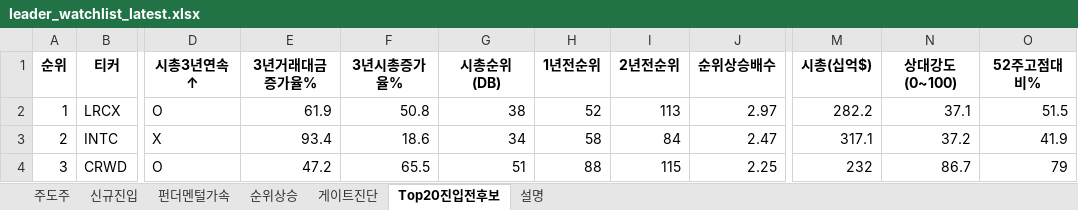
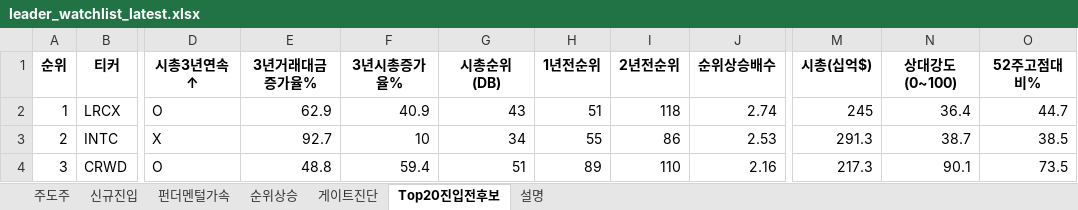
Before and after one commit to dmlwls990527/stock-screener, an Excel workbook: watchlist_us/leader_watchlist_latest.xlsx, sheet Top20진입전후보, drawn as a sheet; only a part is shown, gaps mark what is left out; values as stored, in another font and other column widths than the file's, no borders; the diff covers the shown part only; the diff names each change by its address in the sheet, - before the commit and + after, or states it on an @@ line.

```diff
--- a/watchlist_us/leader_watchlist_latest.xlsx (sheet Top20진입전후보)
+++ b/watchlist_us/leader_watchlist_latest.xlsx (sheet Top20진입전후보)
-E2 (3년거래대금증가율%): 61.9
+E2 (3년거래대금증가율%): 62.9
-F2 (3년시총증가율%): 50.8
+F2 (3년시총증가율%): 40.9
-G2 (시총순위(DB)): 38
+G2 (시총순위(DB)): 43
-H2 (1년전순위): 52
+H2 (1년전순위): 51
-I2 (2년전순위): 113
+I2 (2년전순위): 118
-J2 (순위상승배수): 2.97
+J2 (순위상승배수): 2.74
-M2 (시총(십억$)): 282.2
+M2 (시총(십억$)): 245
-N2 (상대강도(0~100)): 37.1
+N2 (상대강도(0~100)): 36.4
-O2 (52주고점대비%): 51.5
+O2 (52주고점대비%): 44.7
-E3 (3년거래대금증가율%): 93.4
+E3 (3년거래대금증가율%): 92.7
-F3 (3년시총증가율%): 18.6
+F3 (3년시총증가율%): 10
-H3 (1년전순위): 58
+H3 (1년전순위): 55
-I3 (2년전순위): 84
+I3 (2년전순위): 86
-J3 (순위상승배수): 2.47
+J3 (순위상승배수): 2.53
-M3 (시총(십억$)): 317.1
+M3 (시총(십억$)): 291.3
-N3 (상대강도(0~100)): 37.2
+N3 (상대강도(0~100)): 38.7
-O3 (52주고점대비%): 41.9
+O3 (52주고점대비%): 38.5
-E4 (3년거래대금증가율%): 47.2
+E4 (3년거래대금증가율%): 48.8
-F4 (3년시총증가율%): 65.5
+F4 (3년시총증가율%): 59.4
-H4 (1년전순위): 88
+H4 (1년전순위): 89
-I4 (2년전순위): 115
+I4 (2년전순위): 110
-J4 (순위상승배수): 2.25
+J4 (순위상승배수): 2.16
-M4 (시총(십억$)): 232
+M4 (시총(십억$)): 217.3
-N4 (상대강도(0~100)): 86.7
+N4 (상대강도(0~100)): 90.1
-O4 (52주고점대비%): 79
+O4 (52주고점대비%): 73.5
```
Also changed, not shown: 138 edited cells elsewhere in this sheet, sheet 게이트진단, sheet 순위상승, sheet 주도주, sheet 펀더멘털가속, sheet 신규진입, sheet 설명, 1 other file.
